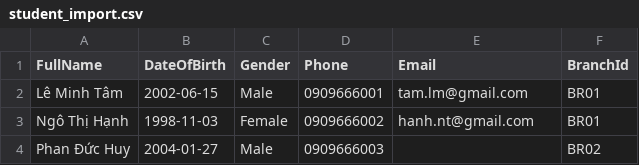
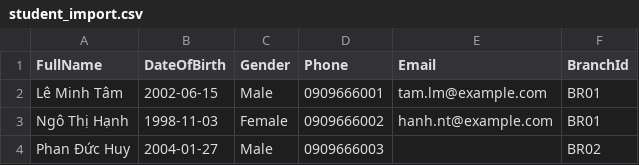
Before and after one commit to nhutruong-uit/imcp, a CSV file: database/samples/student_import.csv, drawn as a sheet; the diff names each change by its address in the sheet, - before the commit and + after, or states it on an @@ line.

Commit message:
chore(db): use example.com for the sample email addresses
The demo students had @gmail.com addresses and the staff, teachers and
branches @englishcenter.edu.vn: both may belong to real people or a
real domain once the code is public. example.com is reserved for
examples (RFC 2606). The local parts stay the same; the import samples
(XML in 10_import_export.sql, the UTF-16 student_import.csv) and the
tests that read them follow, and the seed rows stay aligned.

```diff
--- a/database/samples/student_import.csv
+++ b/database/samples/student_import.csv
-E2 (Email): tam.lm@gmail.com
+E2 (Email): tam.lm@example.com
-E3 (Email): hanh.nt@gmail.com
+E3 (Email): hanh.nt@example.com
```
Also changed, not shown: 4 other files.
